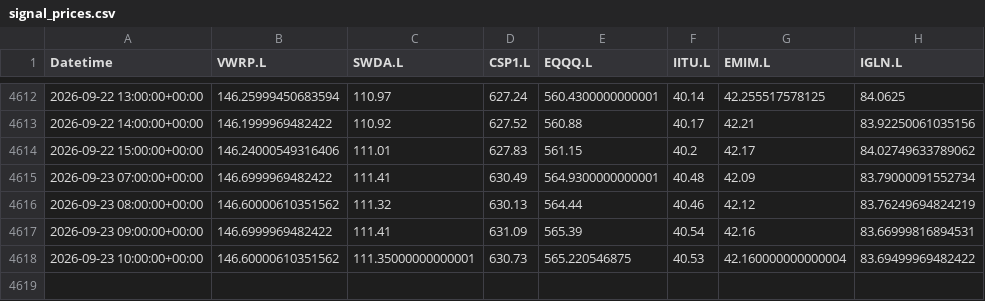
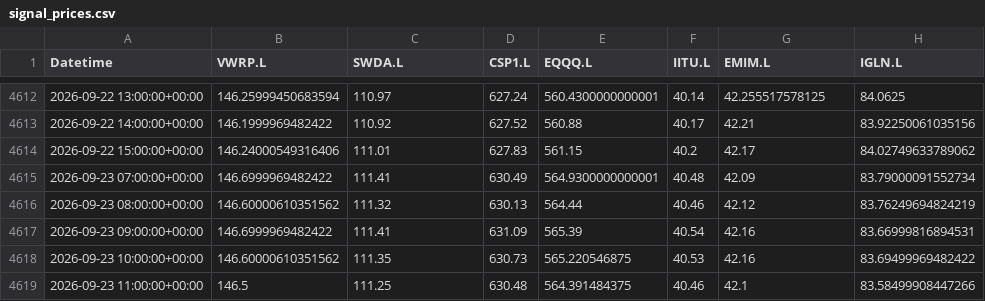
Before and after one commit to zpwhryv5gt-create/Momentum-trader, a CSV file: paper/signal_prices.csv, drawn as a sheet; only a part is shown, gaps mark what is left out.

```diff
--- a/paper/signal_prices.csv
+++ b/paper/signal_prices.csv
@@ -4617,2 +4617,3 @@ Datetime,VWRP.L,SWDA.L,CSP1.L,EQQQ.L,IITU.L,EMIM.L,IGLN.L
 2026-09-23 09:00:00+00:00,146.6999969482422,111.41,631.09,565.39,40.54,42.16,83.66999816894531
-2026-09-23 10:00:00+00:00,146.60000610351562,111.35000000000001,630.73,565.220546875,40.53,42.160000000000004,83.69499969482422
+2026-09-23 10:00:00+00:00,146.60000610351562,111.35,630.73,565.220546875,40.53,42.16,83.69499969482422
+2026-09-23 11:00:00+00:00,146.5,111.25,630.48,564.391484375,40.46,42.1,83.58499908447266
```
Also changed, not shown: paper/daily.csv, paper/valuations.csv, 3 other files.
